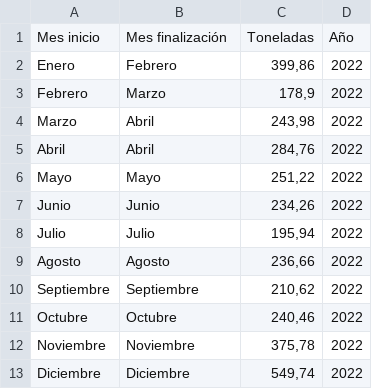
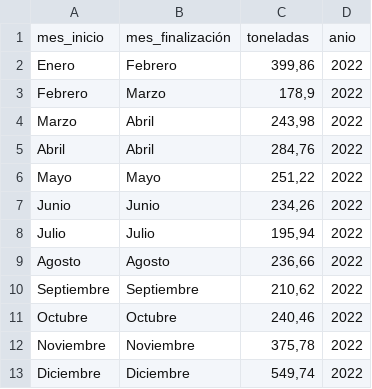
Before and after one commit to ermolinaj/unipe_ep_final_s1_2024, a CSV file: datasets/water_mirror_cleaning/toneladas_retiradas_espejo_2022.csv, drawn as a sheet; removed rows and columns are numbered as before the commit, all else as after; the diff names each change by its address in the sheet, - before the commit and + after, or states it on an @@ line.

```diff
--- a/datasets/water_mirror_cleaning/toneladas_retiradas_espejo_2022.csv
+++ b/datasets/water_mirror_cleaning/toneladas_retiradas_espejo_2022.csv
-row 1: Mes inicio | Mes finalización | Toneladas | Año
+row 1: mes_inicio | mes_finalización | toneladas | anio
```
Also changed, not shown: datasets/water_mirror_cleaning/toneladas_retiradas_espejo_2015_2019.csv, datasets/water_mirror_cleaning/toneladas_retiradas_espejo_2019_2020.csv, 8 other files.
